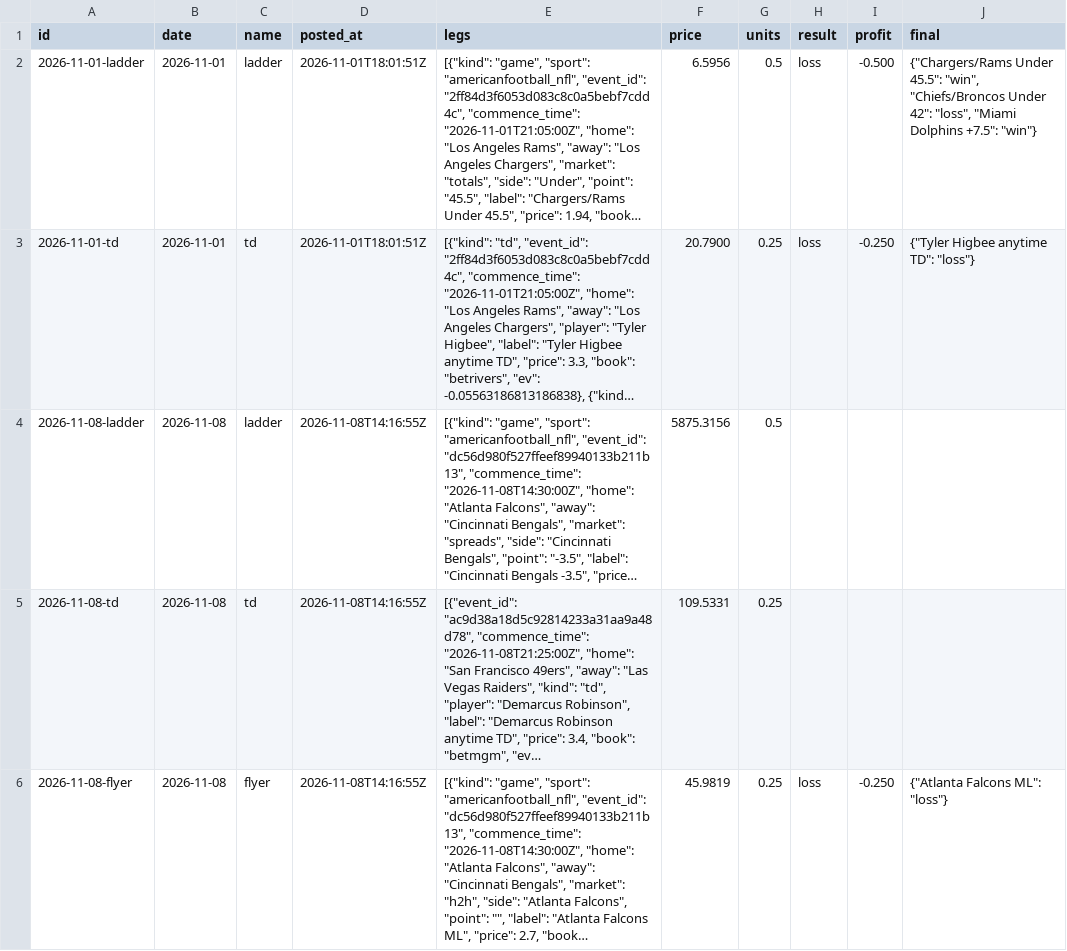
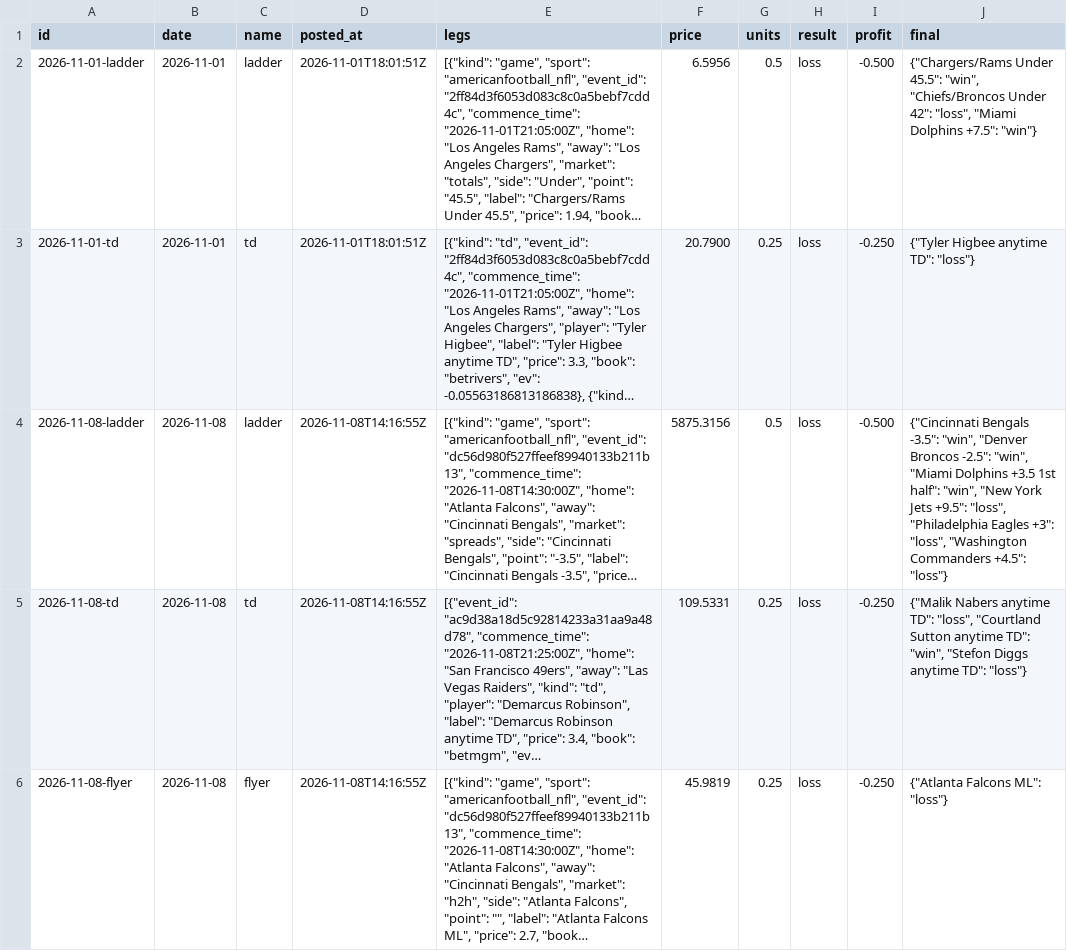
Before and after one commit to StampedPicks/stamped-picks, a CSV file: data/parlays.csv, drawn as a sheet; long unchanged cells end in …; the diff names each change by its address in the sheet, - before the commit and + after, or states it on an @@ line.

```diff
--- a/data/parlays.csv
+++ b/data/parlays.csv
-H4:H5 (result): (empty)
+H4:H5 (result): loss
-I4 (profit): (empty)
+I4 (profit): -0.500
-J4 (final): (empty)
+J4 (final): {"Cincinnati Bengals -3.5": "win", "Denver Broncos -2.5": "win", "Miami Dolphins +3.5 1st half": "win", "New York Jets +9.5": "loss", "Philadelphia Eagles +3": "loss", "Washington Commanders +4.5": "loss"}
-I5 (profit): (empty)
+I5 (profit): -0.250
-J5 (final): (empty)
+J5 (final): {"Malik Nabers anytime TD": "loss", "Courtland Sutton anytime TD": "win", "Stefon Diggs anytime TD": "loss"}
```
Also changed, not shown: data/ledger.csv, 9 other files.
